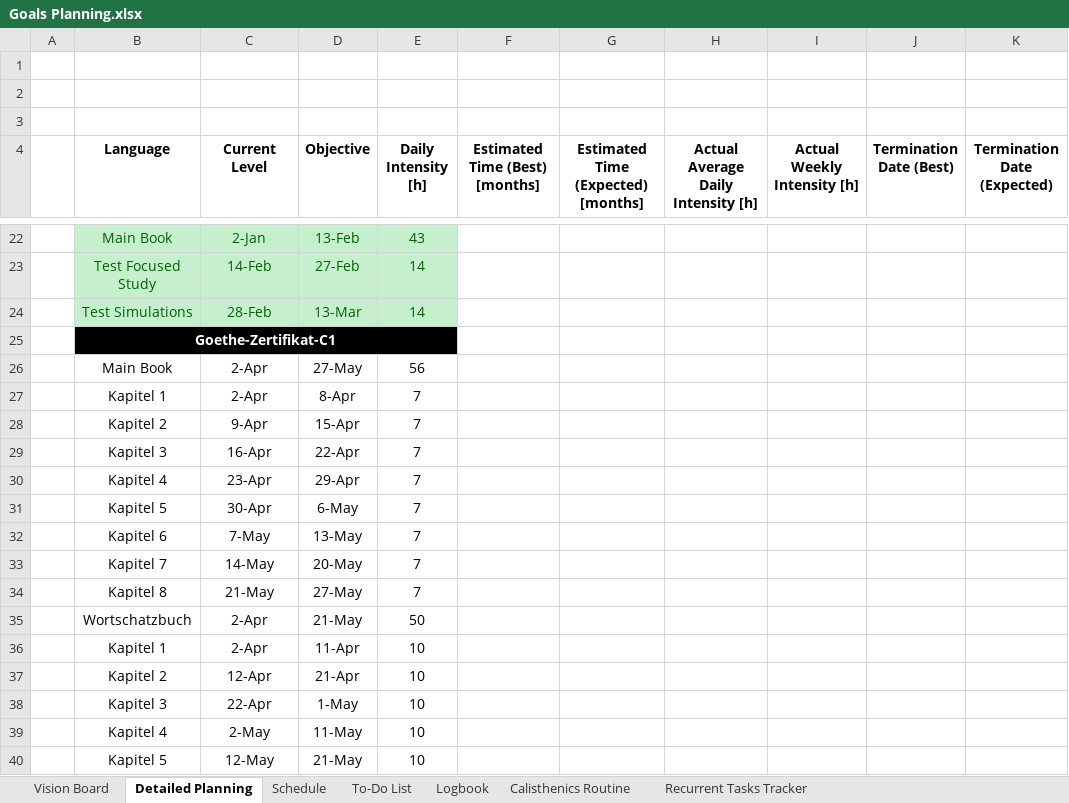
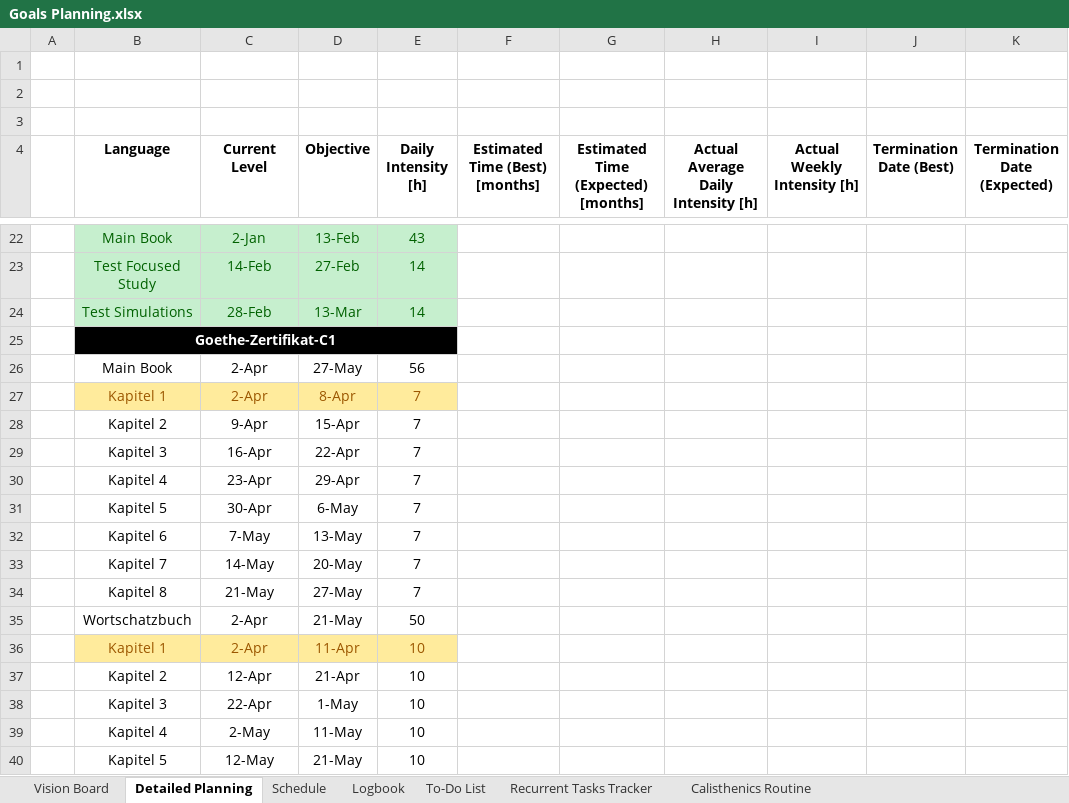
Before and after one commit to dlozanob/My-Notes, an Excel workbook: Management/Goals Planning.xlsx, sheet Detailed Planning, drawn as a sheet; only a part is shown, gaps mark what is left out; values as stored, in another font and other column widths than the file's, no borders; table styles not drawn; 1 other sheet too large or unreadable and not compared; the diff names each change by its address in the sheet, - before the commit and + after, or states it on an @@ line.

```diff
--- a/Management/Goals Planning.xlsx (sheet Detailed Planning)
+++ b/Management/Goals Planning.xlsx (sheet Detailed Planning)
@@ sheet tab order changed: Vision Board | Detailed Planning | Schedule | Logbook | To-Do List | Recurrent Tasks Tracker | Calisthenics Routine @@
@@ B27:E27 fill: none → #FFEB9C, text colour: black → #9C5700 @@
@@ B36:E36 fill: none → #FFEB9C, text colour: black → #9C5700 @@
```
Also changed, not shown: sheet To-Do List, sheet Logbook, 2 other files.
